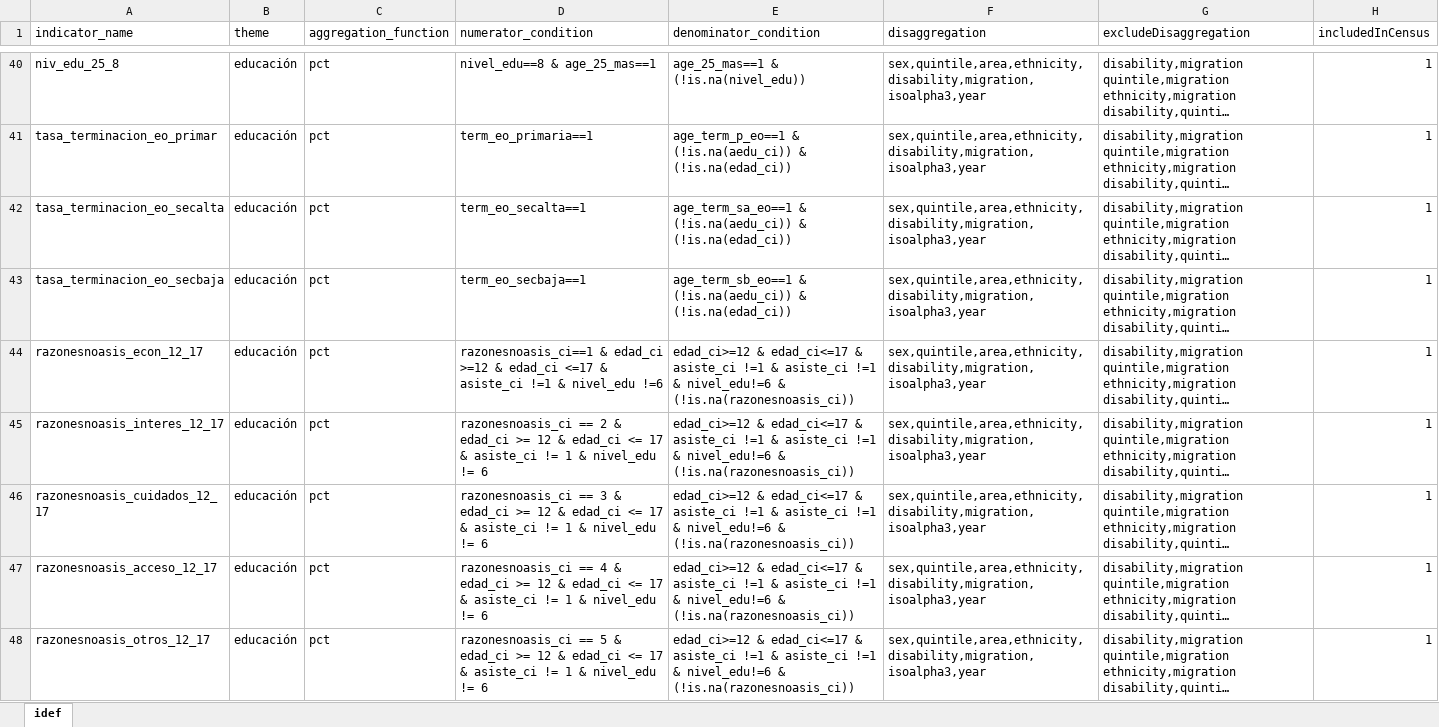
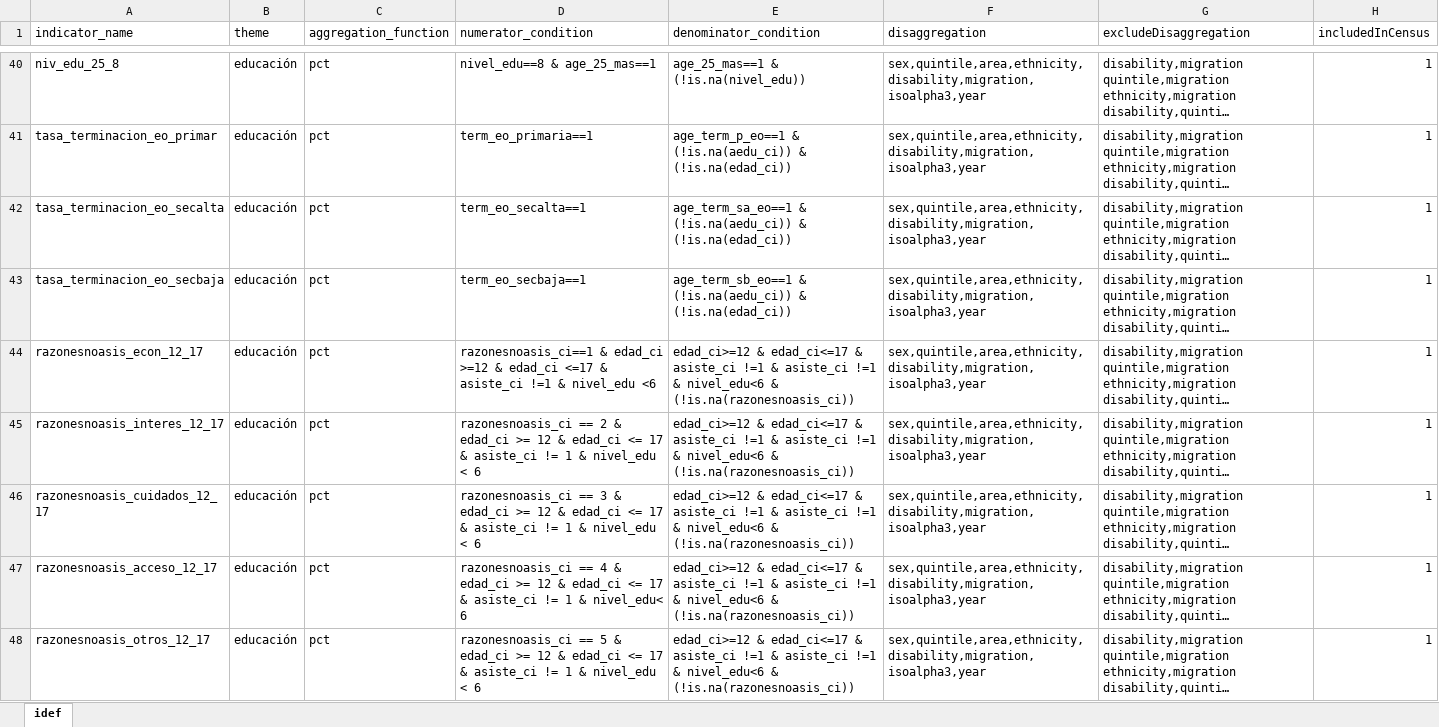
Before and after one commit to BID-DATA/calculo_indicators_R, an Excel workbook: Inputs/idef.xlsx, sheet idef, drawn as a sheet; only a part is shown, gaps mark what is left out; long unchanged cells end in …; values as stored, in another font and other column widths than the file's, no borders; the diff covers the shown part only; the diff names each change by its address in the sheet, - before the commit and + after, or states it on an @@ line.

Commit message:
arregla criterio de razonesnoasis

```diff
--- a/Inputs/idef.xlsx (sheet idef)
+++ b/Inputs/idef.xlsx (sheet idef)
-D44 (numerator_condition): …& nivel_edu !=6
+D44 (numerator_condition): …& nivel_edu <6
-E44:E48 (denominator_condition): …!=1 & nivel_edu!=6 & (!is.na(razonesnoasis_ci))
+E44:E48 (denominator_condition): …!=1 & nivel_edu<6 & (!is.na(razonesnoasis_ci))
-D45 (numerator_condition): …& nivel_edu != 6
+D45 (numerator_condition): …& nivel_edu < 6
-D46 (numerator_condition): …& nivel_edu != 6
+D46 (numerator_condition): …& nivel_edu < 6
-D47 (numerator_condition): …1 & nivel_edu != 6
+D47 (numerator_condition): …1 & nivel_edu< 6
-D48 (numerator_condition): …& nivel_edu != 6
+D48 (numerator_condition): …& nivel_edu < 6
```
Also changed, not shown: 12 edited cells elsewhere in this sheet, 1 other file.
